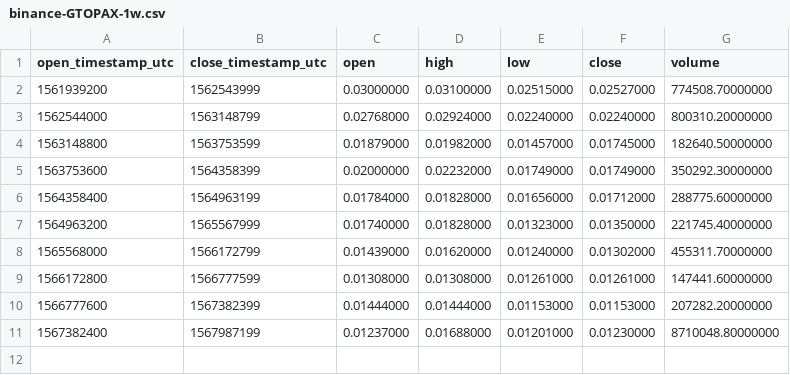
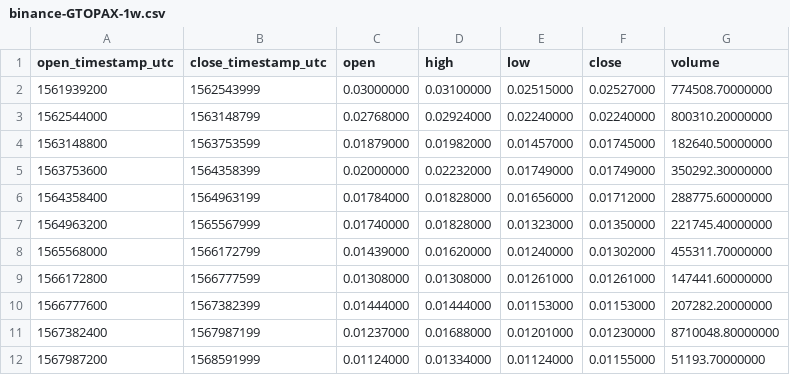
Before and after one commit to cryptobigbro/binance-GTOPAX, a CSV file: binance-GTOPAX-1w.csv, drawn as a sheet; the diff names each change by its address in the sheet, - before the commit and + after, or states it on an @@ line.

```diff
--- a/binance-GTOPAX-1w.csv
+++ b/binance-GTOPAX-1w.csv
+row 12: 1567987200 | 1568591999 | 0.01124000 | 0.01334000 | 0.01124000 | 0.01155000 | 51193.70000000
```
Also changed, not shown: binance-GTOPAX-1d.csv, binance-GTOPAX-1h.csv.
